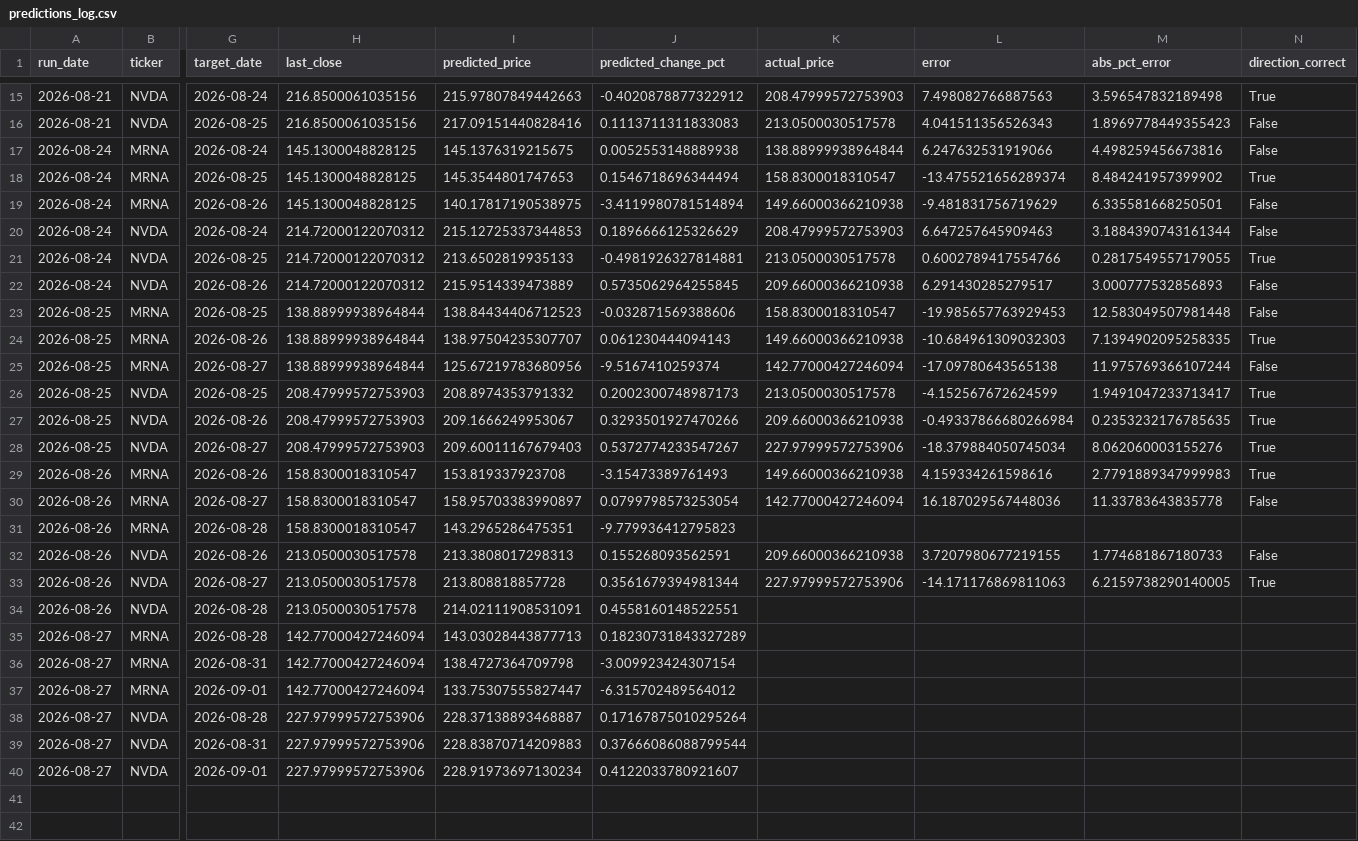
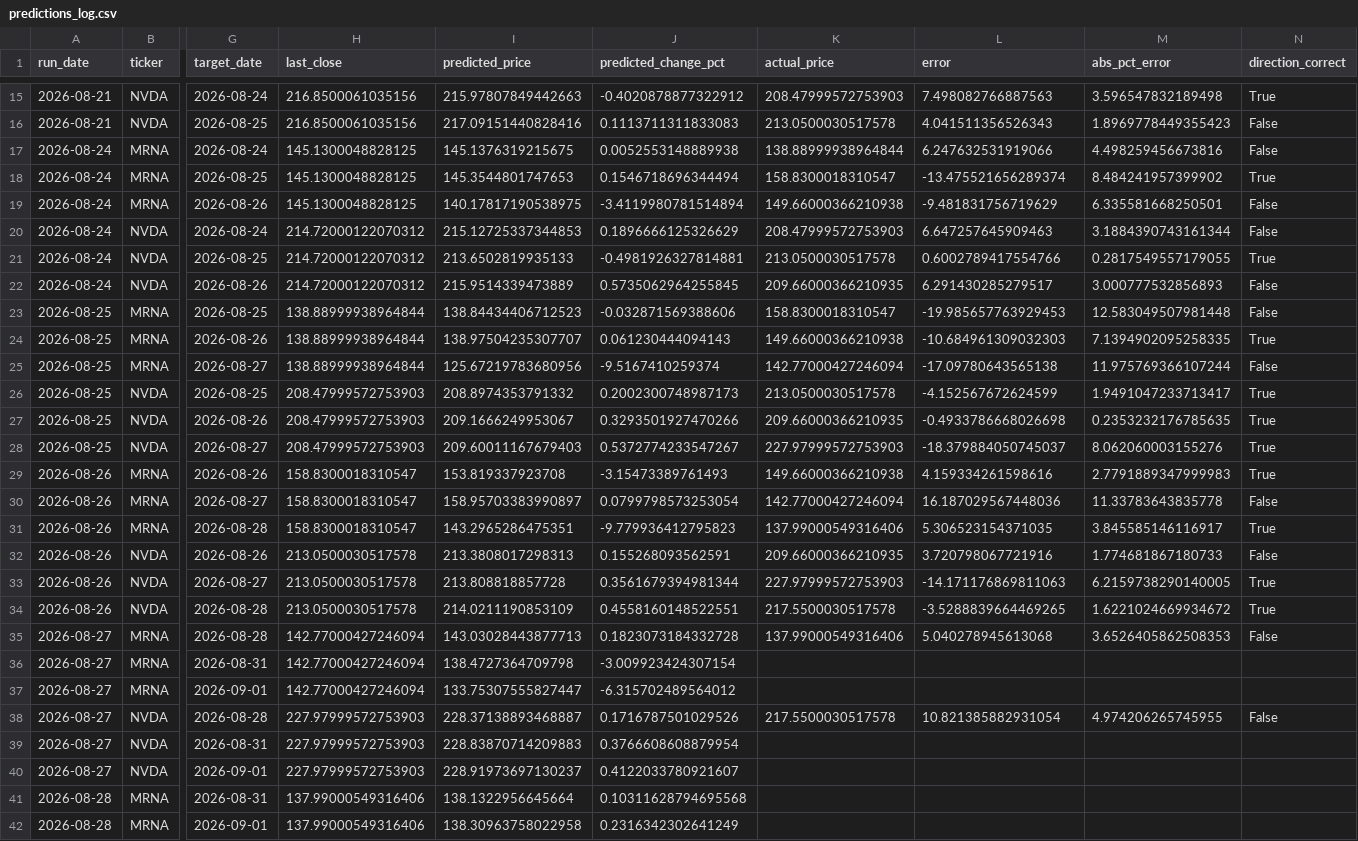
Before and after one commit to kandokmaithong8/stock-toolkit, a CSV file: predictions_log.csv, drawn as a sheet; only a part is shown, gaps mark what is left out; rows hold the shown columns only; the diff covers the shown part only; the diff names each change by its address in the sheet, - before the commit and + after, or states it on an @@ line.

```diff
--- a/predictions_log.csv
+++ b/predictions_log.csv
-K22 (actual_price): 209.66000366210938
+K22 (actual_price): 209.66000366210935
-K27 (actual_price): 209.66000366210938
+K27 (actual_price): 209.66000366210935
-L27 (error): -0.49337866680266984
+L27 (error): -0.4933786668026698
-K28 (actual_price): 227.97999572753906
+K28 (actual_price): 227.97999572753903
-L28 (error): -18.379884050745034
+L28 (error): -18.379884050745037
-K31 (actual_price): (empty)
+K31 (actual_price): 137.99000549316406
-L31 (error): (empty)
+L31 (error): 5.306523154371035
-M31 (abs_pct_error): (empty)
+M31 (abs_pct_error): 3.845585146116917
-N31 (direction_correct): (empty)
+N31 (direction_correct): True
-K32 (actual_price): 209.66000366210938
+K32 (actual_price): 209.66000366210935
-L32 (error): 3.7207980677219155
+L32 (error): 3.720798067721916
-K33 (actual_price): 227.97999572753906
+K33 (actual_price): 227.97999572753903
-I34 (predicted_price): 214.02111908531091
+I34 (predicted_price): 214.0211190853109
-K34 (actual_price): (empty)
+K34 (actual_price): 217.5500030517578
-L34 (error): (empty)
+L34 (error): -3.5288839664469265
-M34 (abs_pct_error): (empty)
+M34 (abs_pct_error): 1.6221024669934672
-N34 (direction_correct): (empty)
+N34 (direction_correct): True
-J35 (predicted_change_pct): 0.18230731843327289
+J35 (predicted_change_pct): 0.1823073184332728
-K35 (actual_price): (empty)
+K35 (actual_price): 137.99000549316406
-L35 (error): (empty)
+L35 (error): 5.040278945613068
-M35 (abs_pct_error): (empty)
+M35 (abs_pct_error): 3.6526405862508353
-N35 (direction_correct): (empty)
+N35 (direction_correct): False
-H38:H40 (last_close): 227.97999572753906
+H38:H40 (last_close): 227.97999572753903
-J38 (predicted_change_pct): 0.17167875010295264
+J38 (predicted_change_pct): 0.1716787501029526
-K38 (actual_price): (empty)
+K38 (actual_price): 217.5500030517578
-L38 (error): (empty)
+L38 (error): 10.821385882931054
-M38 (abs_pct_error): (empty)
+M38 (abs_pct_error): 4.974206265745955
-N38 (direction_correct): (empty)
+N38 (direction_correct): False
-J39 (predicted_change_pct): 0.37666086088799544
+J39 (predicted_change_pct): 0.3766608608879954
-I40 (predicted_price): 228.91973697130234
+I40 (predicted_price): 228.91973697130237
+row 41: 2026-08-28 | MRNA | 2026-08-31 | 137.99000549316406 | 138.1322956645664 | 0.10311628794695568
+row 42: 2026-08-28 | MRNA | 2026-09-01 | 137.99000549316406 | 138.30963758022958 | 0.2316342302641249
```
Also changed, not shown: 4 added rows elsewhere in this file.
